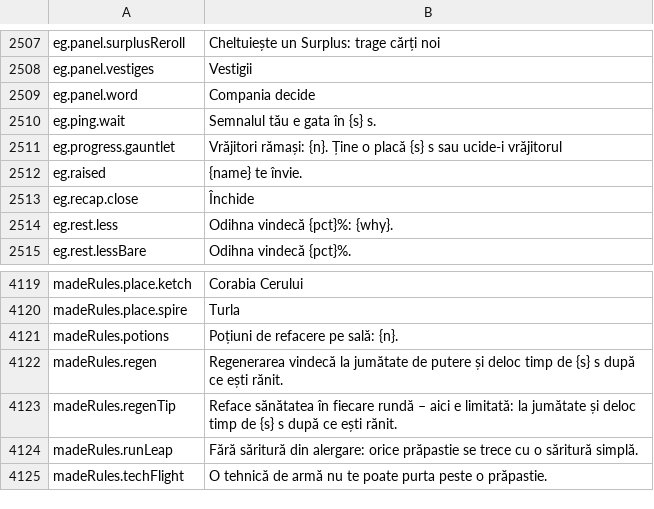
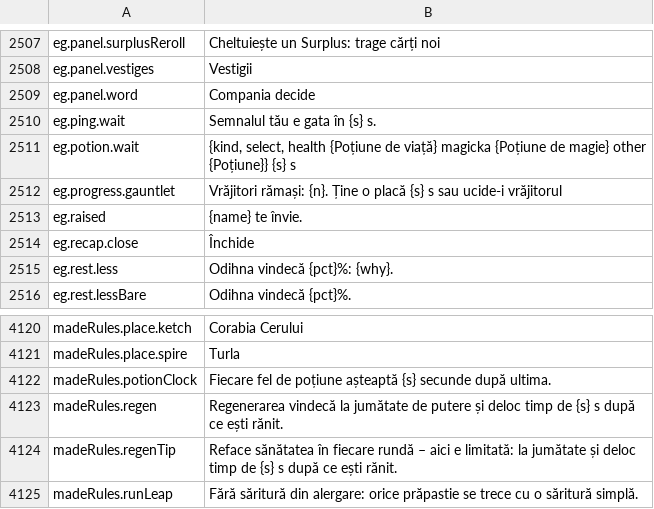
Before and after one commit to Lattymoy/daggerfall-js-source, a CSV file: locales/ro/Port_Strings.csv, drawn as a sheet; only a part is shown, gaps mark what is left out; the shorter side is filled out with more unchanged rows; removed rows and columns are numbered as before the commit, all else as after; the diff names each change by its address in the sheet, - before the commit and + after, or states it on an @@ line.

```diff
--- a/locales/ro/Port_Strings.csv
+++ b/locales/ro/Port_Strings.csv
+row 2511: eg.potion.wait | {kind, select, health {Poțiune de viață} magicka {Poțiune de magie} other {Poțiune}} {s} s
-row 4121: madeRules.potions | Poțiuni de refacere pe sală: {n}.
+row 4122: madeRules.potionClock | Fiecare fel de poțiune așteaptă {s} secunde după ultima.
```
Also changed, not shown: locales/bg/Port_Strings.csv, locales/es/Port_Strings.csv, 50 other files.
